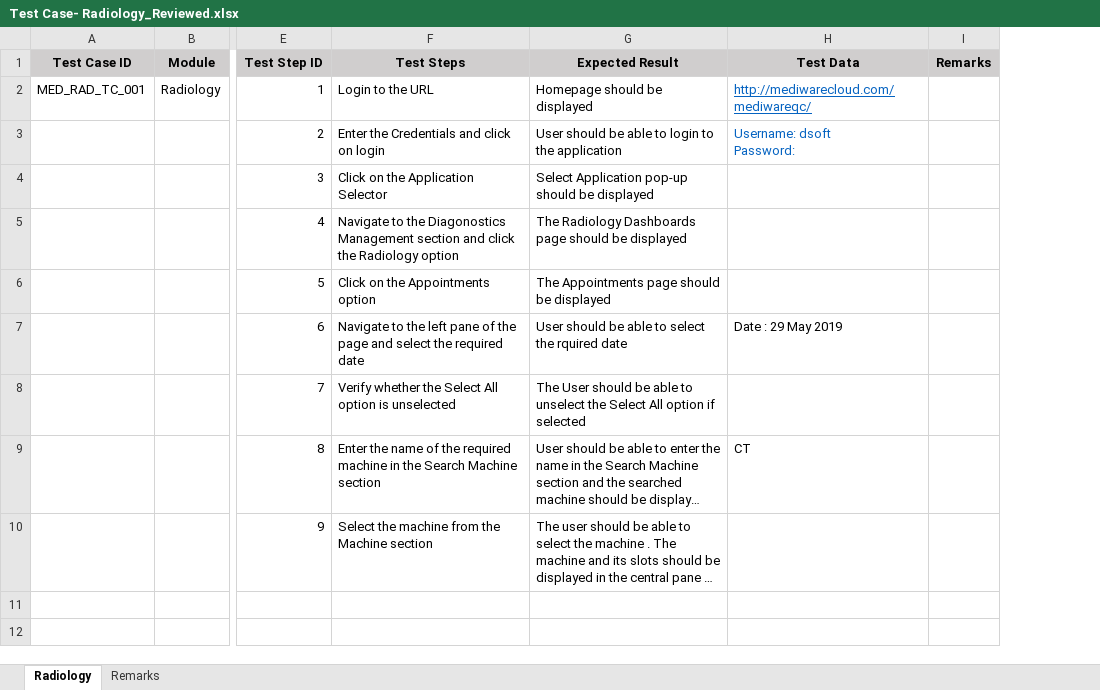
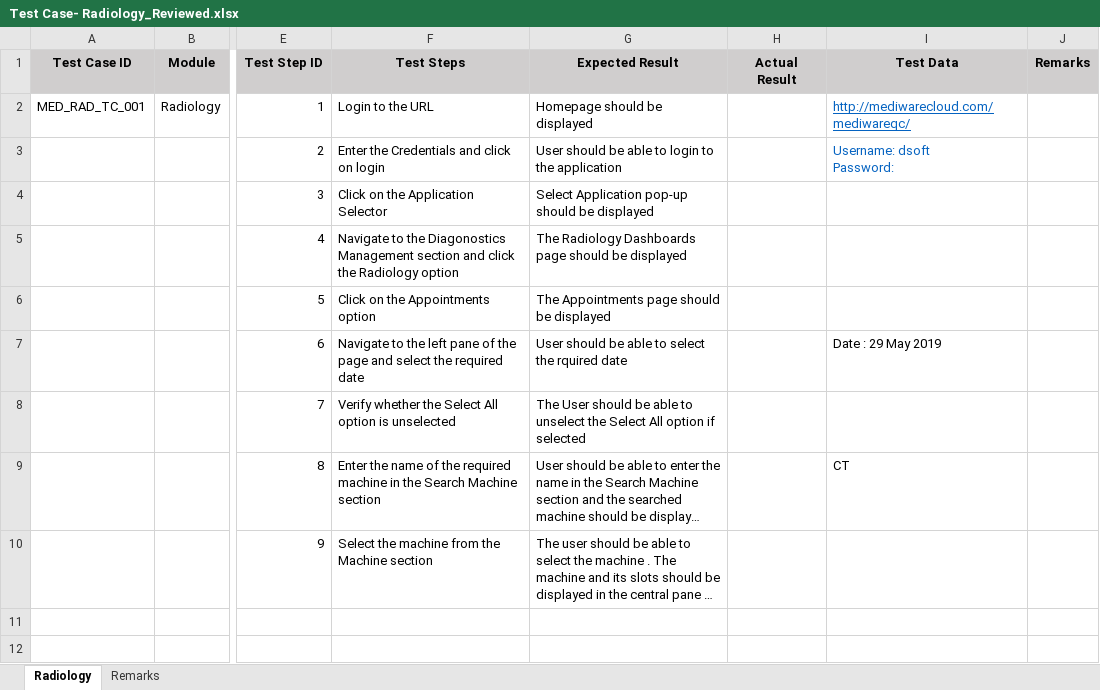
Before and after one commit to RijoJohnPatric/Mediware-Repository, an Excel workbook: Test Execution/Bharath/Test Case- Radiology_Reviewed.xlsx, sheet Radiology, drawn as a sheet; only a part is shown, gaps mark what is left out; long unchanged cells end in …; values as stored, in another font and other column widths than the file's, no borders; the diff names each change by its address in the sheet, - before the commit and + after, or states it on an @@ line.

```diff
--- a/Test Execution/Bharath/Test Case- Radiology_Reviewed.xlsx (sheet Radiology)
+++ b/Test Execution/Bharath/Test Case- Radiology_Reviewed.xlsx (sheet Radiology)
+column H (Actual Result), empty
```
Also changed, not shown: formulas that keep their value, 1 other file.
